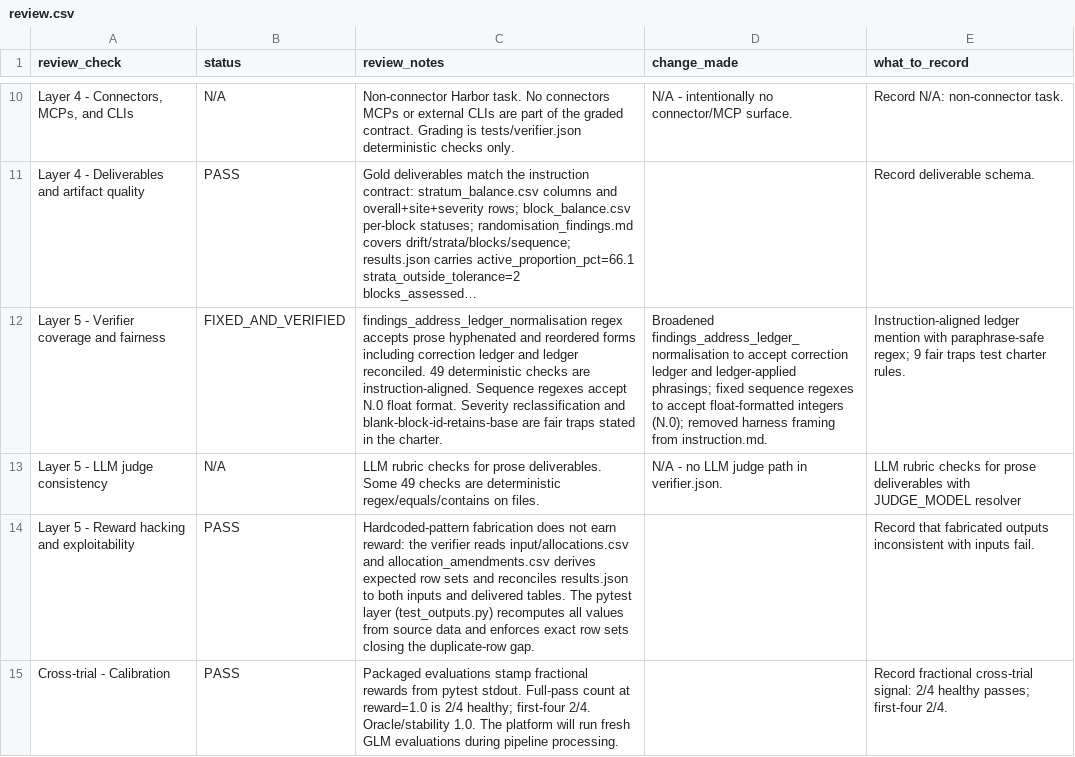
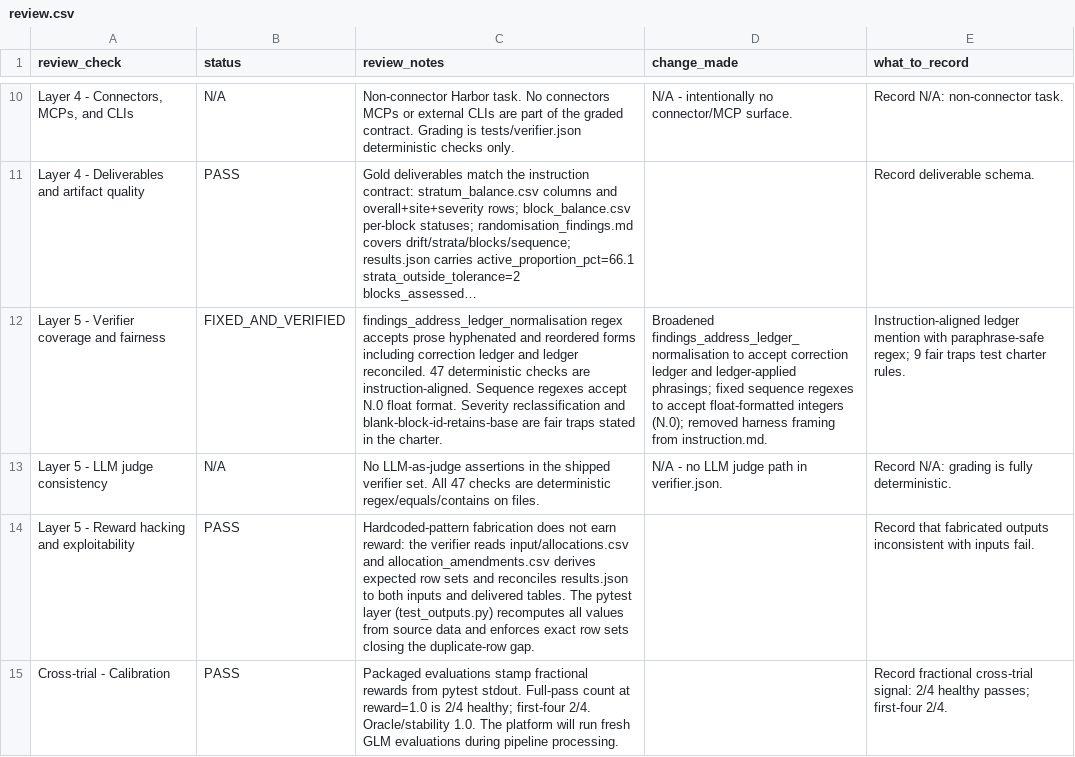
Before and after one commit to muhammady7-netizen/-haseeb-harbor-pipeline, a CSV file: h34-task/review.csv, drawn as a sheet; only a part is shown, gaps mark what is left out; long unchanged cells end in …; the diff names each change by its address in the sheet, - before the commit and + after, or states it on an @@ line.

```diff
--- a/h34-task/review.csv
+++ b/h34-task/review.csv
-C12 (review_notes): …ledger reconciled. 49 deterministic checks…
+C12 (review_notes): …ledger reconciled. 47 deterministic checks…
-C13 (review_notes): LLM rubric checks for prose deliverables. Some 49 checks are…
+C13 (review_notes): No LLM-as-judge assertions in the shipped verifier set. All 47 checks are…
-E13 (what_to_record): LLM rubric checks for prose deliverables with JUDGE_MODEL resolver
+E13 (what_to_record): Record N/A: grading is fully deterministic.
```
Also changed, not shown: h40-task/review.csv, 8 other files.
